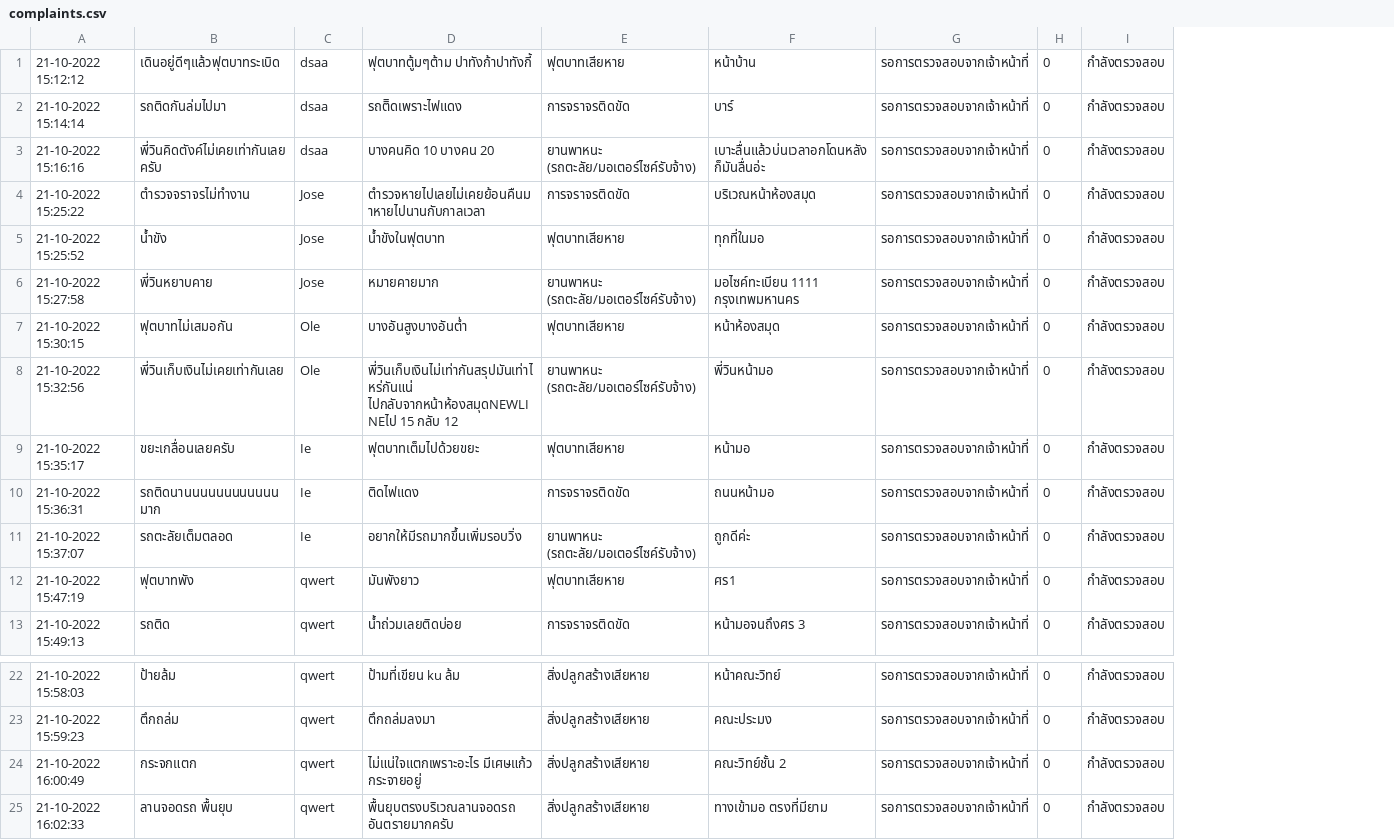
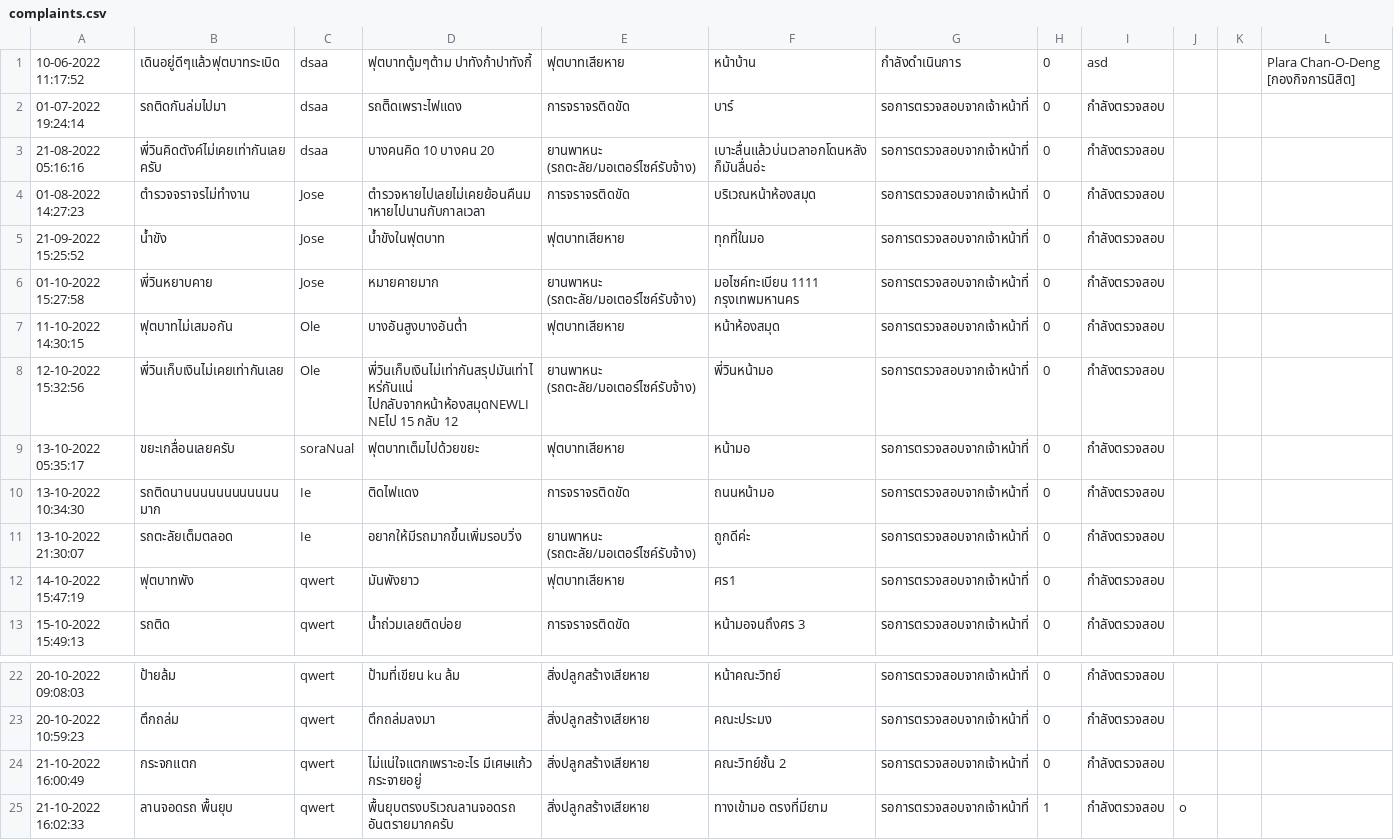
Before and after one commit to SoraNual/KU_ComplaintSubmissionJavaApp, a CSV file: data/complaints.csv, drawn as a sheet; only a part is shown, gaps mark what is left out; removed rows and columns are numbered as before the commit, all else as after; the diff names each change by its address in the sheet, - before the commit and + after, or states it on an @@ line.

Commit message:
edit images and edit some data

```diff
--- a/data/complaints.csv
+++ b/data/complaints.csv
-column A, rows 1-13: 21-10-2022 15:12:12 | 21-10-2022 15:14:14 | 21-10-2022 15:16:16 | 21-10-2022 15:25:22 | 21-10-2022 15:25:52 | 21-10-2022 15:27:58 | 21-10-2022 15:30:15 | 21-10-2022 15:32:56 | 21-10-2022 15:35:17 | 21-10-2022 15:36:31 | 21-10-2022 15:37:07 | 21-10-2022 15:47:19 | 21-10-2022 15:49:13; rows 22-25: 21-10-2022 15:58:03 | 21-10-2022 15:59:23 | 21-10-2022 16:00:49 | 21-10-2022 16:02:33
+column A, rows 1-13: 10-06-2022 11:17:52 | 01-07-2022 19:24:14 | 21-08-2022 05:16:16 | 01-08-2022 14:27:23 | 21-09-2022 15:25:52 | 01-10-2022 15:27:58 | 11-10-2022 14:30:15 | 12-10-2022 15:32:56 | 13-10-2022 05:35:17 | 13-10-2022 10:34:30 | 13-10-2022 21:30:07 | 14-10-2022 15:47:19 | 15-10-2022 15:49:13; rows 22-25: 20-10-2022 09:08:03 | 20-10-2022 10:59:23 | 21-10-2022 16:00:49 | 21-10-2022 16:02:33
+column J, row 25: o
+column K, empty
+column L, row 1: Plara Chan-O-Deng [กองกิจการนิสิต]
-G1: รอการตรวจสอบจากเจ้าหน้าที่
+G1: กำลังดำเนินการ
-I1: กำลังตรวจสอบ
+I1: asd
-C9: Ie
+C9: soraNual
-H25: 0
+H25: 1
```
Also changed, not shown: data/users.csv, 3 other files.
